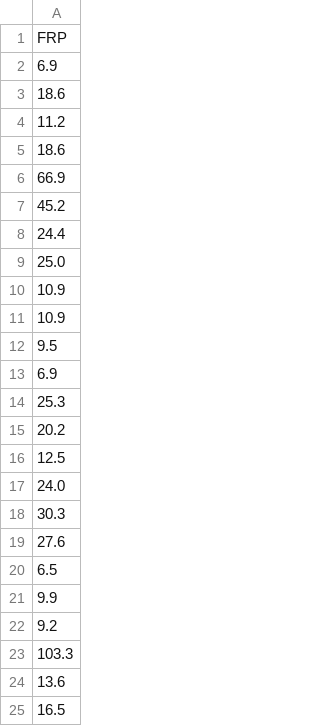
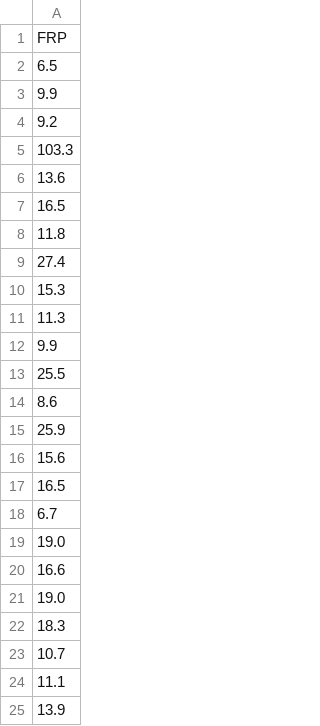
Before and after one commit to AoWangPhilly/ceres, a CSV file: website/frp.csv, drawn as a sheet; only a part is shown; the shorter side is filled out with more unchanged rows; the diff covers the shown part only.

```diff
--- a/website/frp.csv
+++ b/website/frp.csv
@@ -1,20 +1,2 @@
 FRP
-6.9
-18.6
-11.2
-18.6
-66.9
-45.2
-24.4
-25.0
-10.9
-10.9
-9.5
-6.9
-25.3
-20.2
-12.5
-24.0
-30.3
-27.6
 6.5
```
Also changed, not shown: 72 added rows, 5 removed rows, 1 moved row and 1 edited cell elsewhere in this file, 1 other file.
